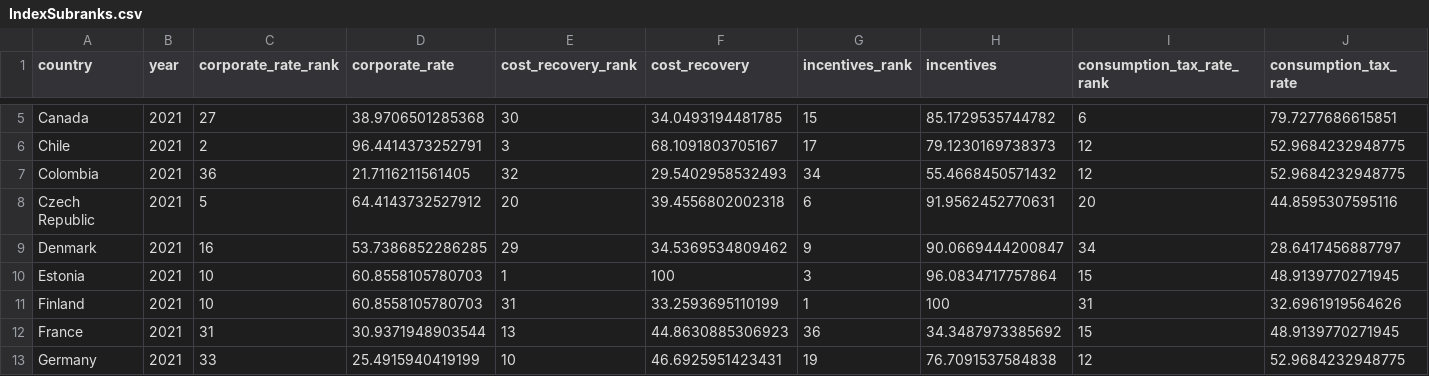
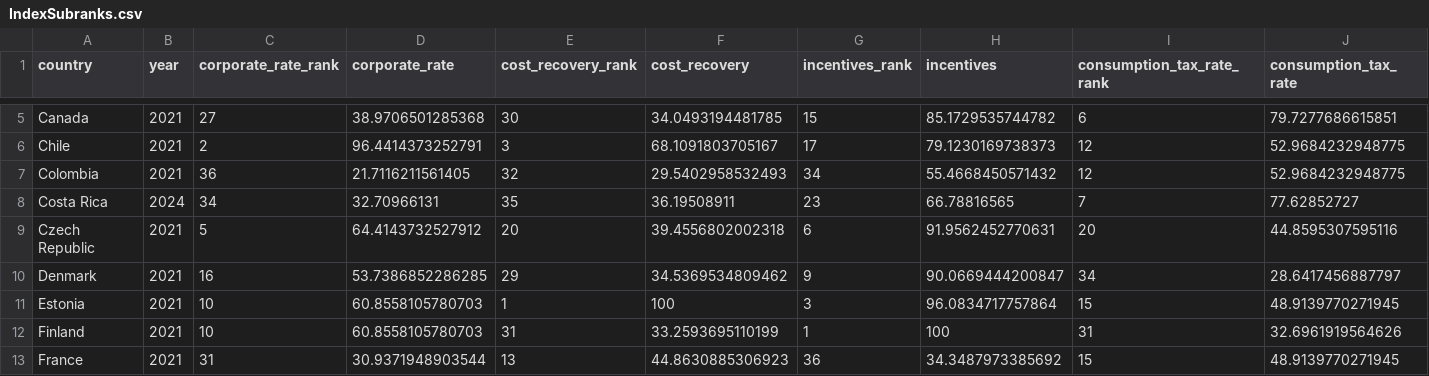
Before and after one commit to TaxFoundation/country-landing-pages, a CSV file: static/data/IndexSubranks.csv, drawn as a sheet; only a part is shown, gaps mark what is left out; the shorter side is filled out with more unchanged rows; rows hold the shown columns only; the diff names each change by its address in the sheet, - before the commit and + after, or states it on an @@ line.

```diff
--- a/static/data/IndexSubranks.csv
+++ b/static/data/IndexSubranks.csv
+row 8: Costa Rica | 2024 | 34 | 32.70966131 | 35 | 36.19508911 | 23 | 66.78816565 | 7 | 77.62852727
```
Also changed, not shown: static/data/Alcohol.csv, static/data/IndexRawData.csv, 5 other files.
